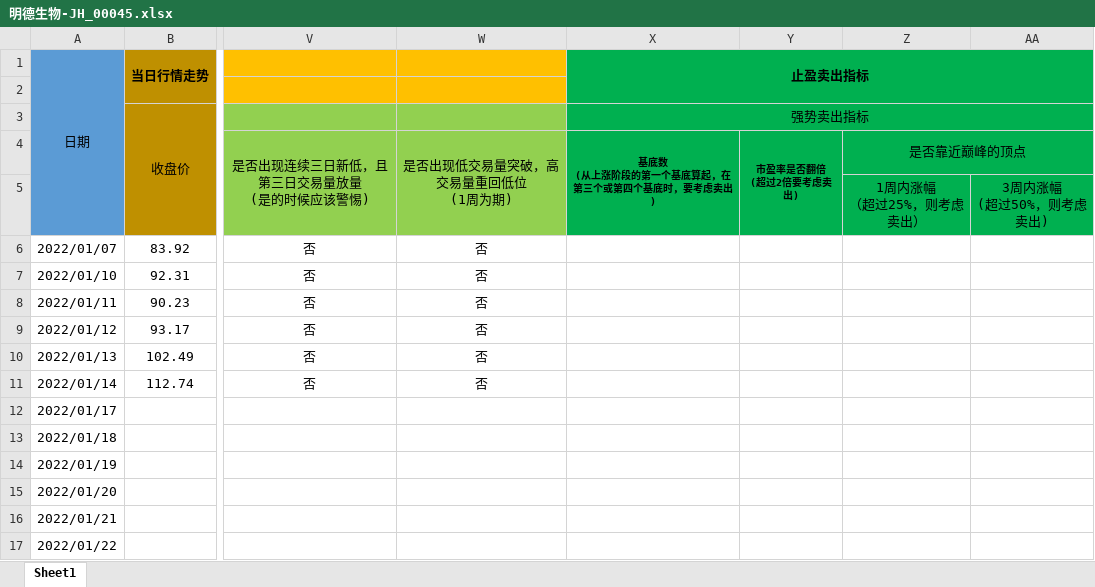
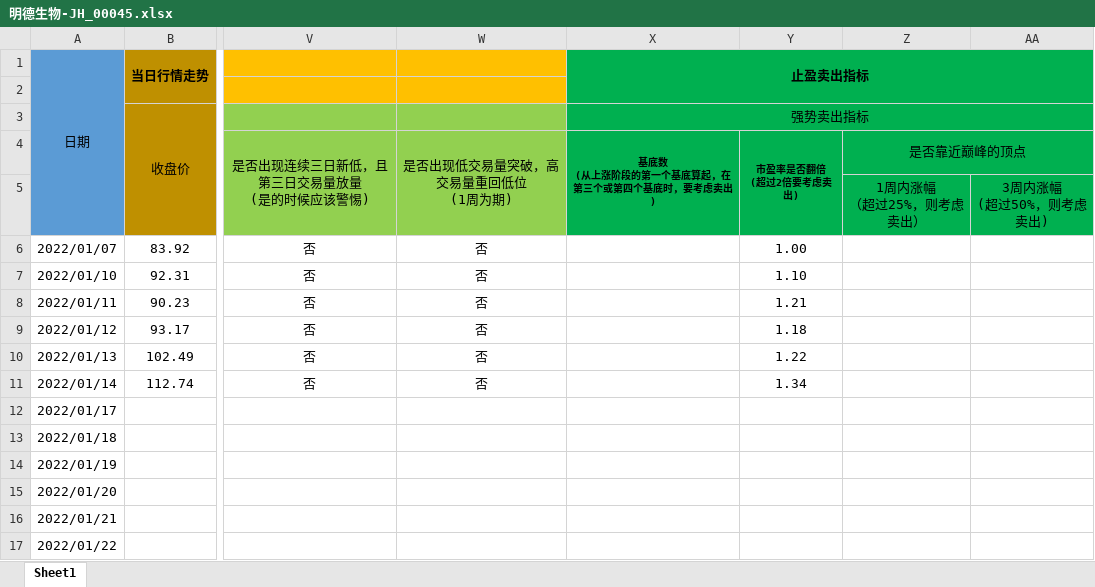
Before and after one commit to leaves-27/life, an Excel workbook: 我的创作/股票/技术投资/SEAP交易系统/交易运行状态/明德生物-JH_00045.xlsx, sheet Sheet1, drawn as a sheet; only a part is shown, gaps mark what is left out; values as stored, in another font and other column widths than the file's, no borders; the diff names each change by its address in the sheet, - before the commit and + after, or states it on an @@ line.

```diff
--- a/我的创作/股票/技术投资/SEAP交易系统/交易运行状态/明德生物-JH_00045.xlsx (sheet Sheet1)
+++ b/我的创作/股票/技术投资/SEAP交易系统/交易运行状态/明德生物-JH_00045.xlsx (sheet Sheet1)
-Y6: (empty)
+Y6: 1.00
-Y7: (empty)
+Y7: 1.10
-Y8: (empty)
+Y8: 1.21
-Y9: (empty)
+Y9: 1.18
-Y10: (empty)
+Y10: 1.22
-Y11: (empty)
+Y11: 1.34
```
Also changed, not shown: 我的创作/股票/技术投资/SEAP交易系统/交易运行状态/同仁堂-JH_00001.xlsx, 我的创作/股票/技术投资/SEAP交易系统/计划执行结果汇总.xlsx, 1 other file.
